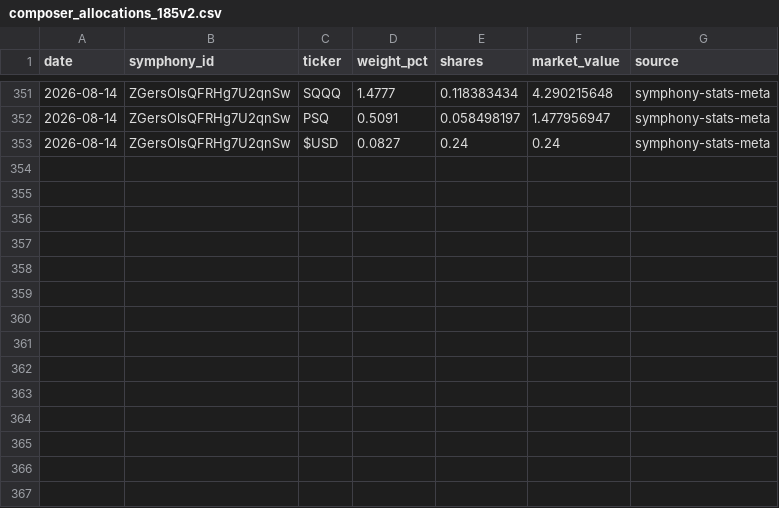
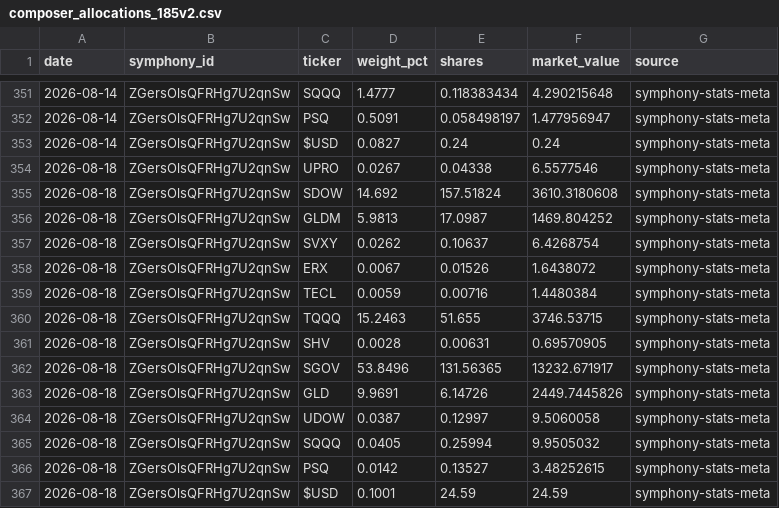
Before and after one commit to brianlee8309/blee-quant-site, a CSV file: composer_allocations_185v2.csv, drawn as a sheet; only a part is shown, gaps mark what is left out; the diff names each change by its address in the sheet, - before the commit and + after, or states it on an @@ line.

```diff
--- a/composer_allocations_185v2.csv
+++ b/composer_allocations_185v2.csv
+row 354: 2026-08-18 | ZGersOlsQFRHg7U2qnSw | UPRO | 0.0267 | 0.04338 | 6.5577546 | symphony-stats-meta
+row 355: 2026-08-18 | ZGersOlsQFRHg7U2qnSw | SDOW | 14.692 | 157.51824 | 3610.3180608 | symphony-stats-meta
+row 356: 2026-08-18 | ZGersOlsQFRHg7U2qnSw | GLDM | 5.9813 | 17.0987 | 1469.804252 | symphony-stats-meta
+row 357: 2026-08-18 | ZGersOlsQFRHg7U2qnSw | SVXY | 0.0262 | 0.10637 | 6.4268754 | symphony-stats-meta
+row 358: 2026-08-18 | ZGersOlsQFRHg7U2qnSw | ERX | 0.0067 | 0.01526 | 1.6438072 | symphony-stats-meta
+row 359: 2026-08-18 | ZGersOlsQFRHg7U2qnSw | TECL | 0.0059 | 0.00716 | 1.4480384 | symphony-stats-meta
+row 360: 2026-08-18 | ZGersOlsQFRHg7U2qnSw | TQQQ | 15.2463 | 51.655 | 3746.53715 | symphony-stats-meta
+row 361: 2026-08-18 | ZGersOlsQFRHg7U2qnSw | SHV | 0.0028 | 0.00631 | 0.69570905 | symphony-stats-meta
+row 362: 2026-08-18 | ZGersOlsQFRHg7U2qnSw | SGOV | 53.8496 | 131.56365 | 13232.671917 | symphony-stats-meta
+row 363: 2026-08-18 | ZGersOlsQFRHg7U2qnSw | GLD | 9.9691 | 6.14726 | 2449.7445826 | symphony-stats-meta
+row 364: 2026-08-18 | ZGersOlsQFRHg7U2qnSw | UDOW | 0.0387 | 0.12997 | 9.5060058 | symphony-stats-meta
+row 365: 2026-08-18 | ZGersOlsQFRHg7U2qnSw | SQQQ | 0.0405 | 0.25994 | 9.9505032 | symphony-stats-meta
+row 366: 2026-08-18 | ZGersOlsQFRHg7U2qnSw | PSQ | 0.0142 | 0.13527 | 3.48252615 | symphony-stats-meta
+row 367: 2026-08-18 | ZGersOlsQFRHg7U2qnSw | $USD | 0.1001 | 24.59 | 24.59 | symphony-stats-meta
```
Also changed, not shown: composer_allocations_185_3yr2.csv, rsi_history.csv, 24 other files.
